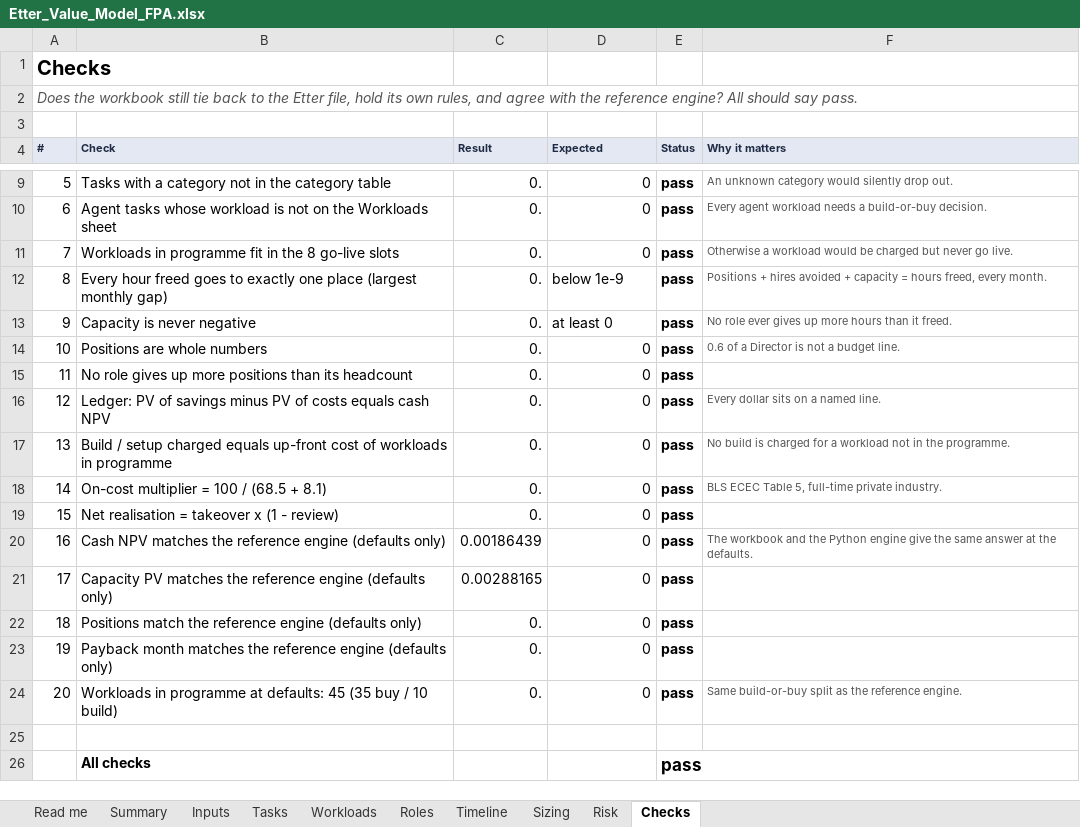
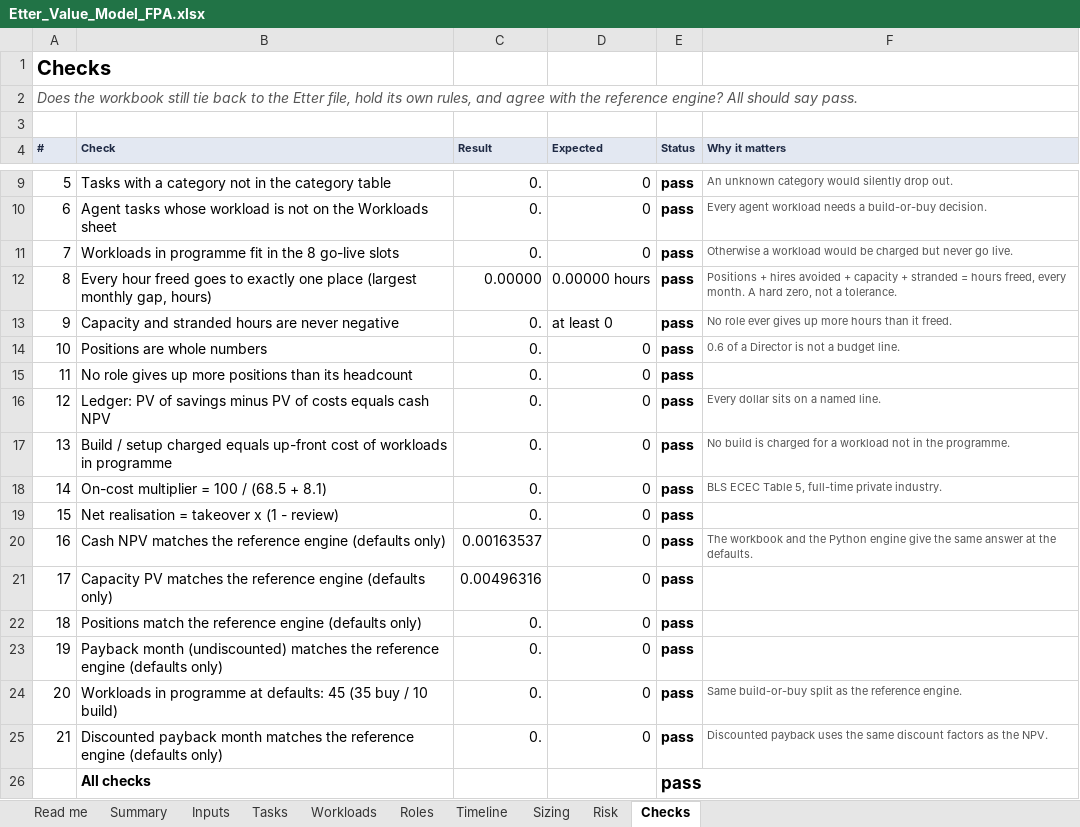
Before and after one commit to lavanyabansal2005-create/draup-final, an Excel workbook: docs/Etter_Value_Model_FPA.xlsx, sheet Checks, drawn as a sheet; only a part is shown, gaps mark what is left out; values as stored, in another font and other column widths than the file's, no borders; the diff names each change by its address in the sheet, - before the commit and + after, or states it on an @@ line.

```diff
--- a/docs/Etter_Value_Model_FPA.xlsx (sheet Checks)
+++ b/docs/Etter_Value_Model_FPA.xlsx (sheet Checks)
-B12 (Check): …(largest monthly gap)
+B12 (Check): …(largest monthly gap, hours)
-C12 (Result): 0.
+C12 (Result): 0.00000
-D12 (Expected): below 1e-9
+D12 (Expected): 0.00000 hours
-F12 (Why it matters): …+ capacity = hours freed, every month.
+F12 (Why it matters): …+ capacity + stranded = hours freed, every month. A hard zero, not a tolerance.
-B13 (Check): Capacity is never negative
+B13 (Check): Capacity and stranded hours are never negative
-C20 (Result): 0.00186439
+C20 (Result): 0.00163537
-C21 (Result): 0.00288165
+C21 (Result): 0.00496316
-B23 (Check): Payback month matches the…
+B23 (Check): Payback month (undiscounted) matches the…
-row 25: (empty)
+row 25: 21 | Discounted payback month matches the reference engine (defaults only) | 0. | 0 | pass | Discounted payback uses the same discount factors as the NPV.
```
Also changed, not shown: sheet Timeline, sheet Sizing, sheet Risk, sheet Summary, sheet Inputs, sheet Roles, 1 more sheet, formulas that keep their value, 7 other files.
